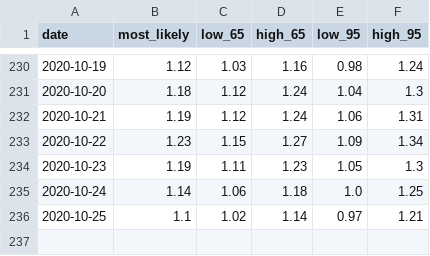
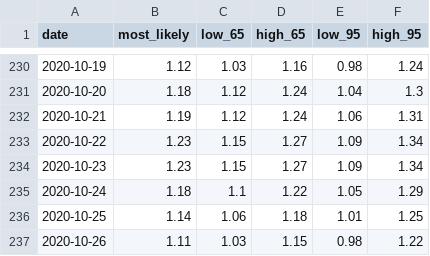
Before and after one commit to maxscheijen/rt-live-netherlands, a CSV file: data/most_likely_rt.csv, drawn as a sheet; only a part is shown, gaps mark what is left out.

Commit message:
Update data and model

```diff
--- a/data/most_likely_rt.csv
+++ b/data/most_likely_rt.csv
@@ -233,4 +233,5 @@ date,most_likely,low_65,high_65,low_95,high_95
 2020-10-22,1.23,1.15,1.27,1.09,1.34
-2020-10-23,1.19,1.11,1.23,1.05,1.3
-2020-10-24,1.14,1.06,1.18,1.0,1.25
-2020-10-25,1.1,1.02,1.14,0.97,1.21
+2020-10-23,1.23,1.15,1.27,1.09,1.34
+2020-10-24,1.18,1.1,1.22,1.05,1.29
+2020-10-25,1.14,1.06,1.18,1.01,1.25
+2020-10-26,1.11,1.03,1.15,0.98,1.22
```
Also changed, not shown: 2 other files.
